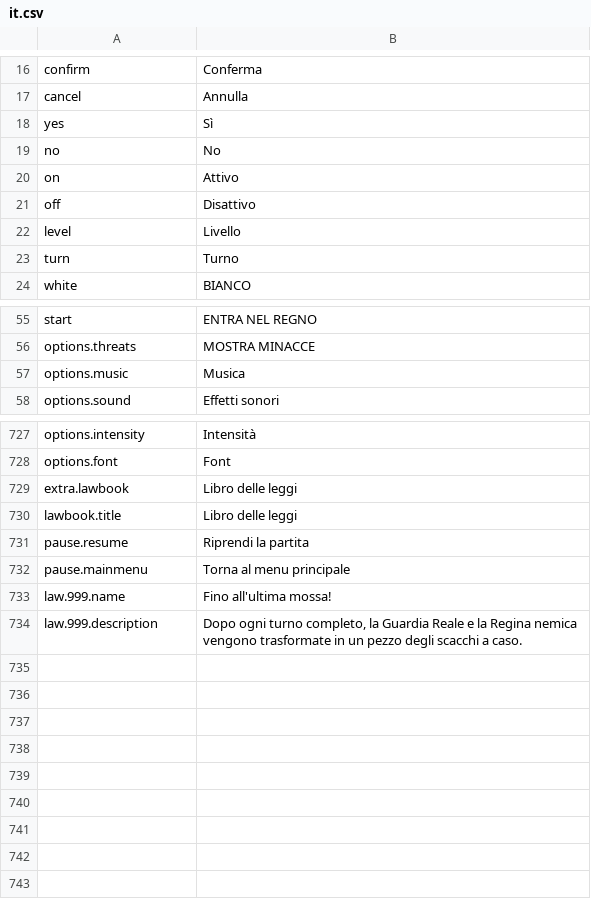
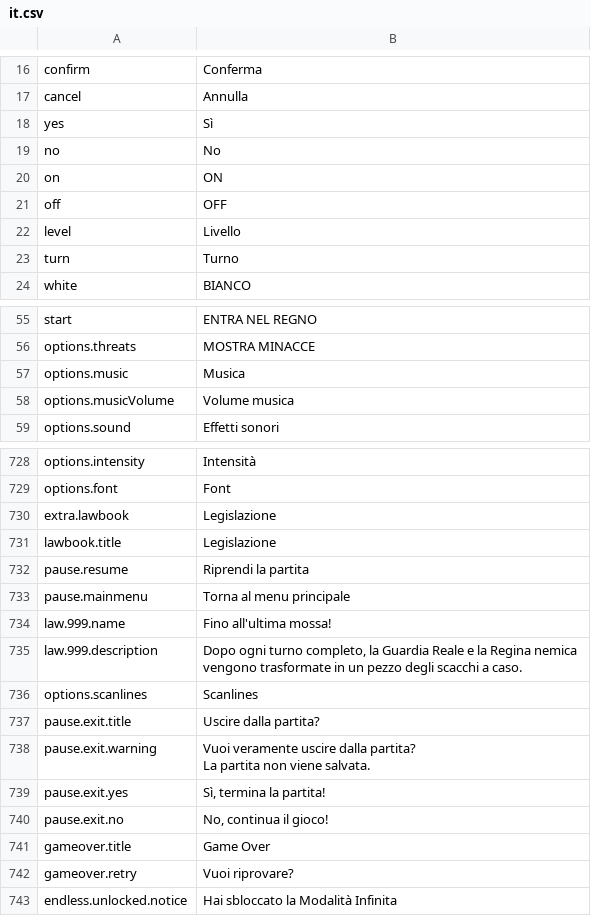
Before and after one commit to stefanomac96/k4ad, a CSV file: StreamingAssets/Data/Localization/it.csv, drawn as a sheet; only a part is shown, gaps mark what is left out.

```diff
--- a/StreamingAssets/Data/Localization/it.csv
+++ b/StreamingAssets/Data/Localization/it.csv
@@ -19,4 +19,4 @@ yes,Sì
 no,No
-on,Attivo
-off,Disattivo
+on,ON
+off,OFF
 level,Livello
@@ -60,2 +60,3 @@ options.threats,MOSTRA MINACCE
 options.music,Musica
+options.musicVolume,Volume musica
 options.sound,Effetti sonori
@@ -731,4 +732,4 @@ options.intensity,Intensità
 options.font,Font
-extra.lawbook,Libro delle leggi
-lawbook.title,Libro delle leggi
+extra.lawbook,Legislazione
+lawbook.title,Legislazione
 pause.resume,Riprendi la partita
@@ -737 +738,10 @@ law.999.name,Fino all'ultima mossa!
 law.999.description,"Dopo ogni turno completo, la Guardia Reale e la Regina nemica vengono trasformate in un pezzo degli scacchi a caso."
+options.scanlines,Scanlines
+pause.exit.title,Uscire dalla partita?
+pause.exit.warning,"Vuoi veramente uscire dalla partita?
+La partita non viene salvata."
+pause.exit.yes,"Sì, termina la partita!"
+pause.exit.no,"No, continua il gioco!"
+gameover.title,Game Over
+gameover.retry,Vuoi riprovare?
+endless.unlocked.notice,Hai sbloccato la Modalità Infinita
```
Also changed, not shown: 4 other files.
